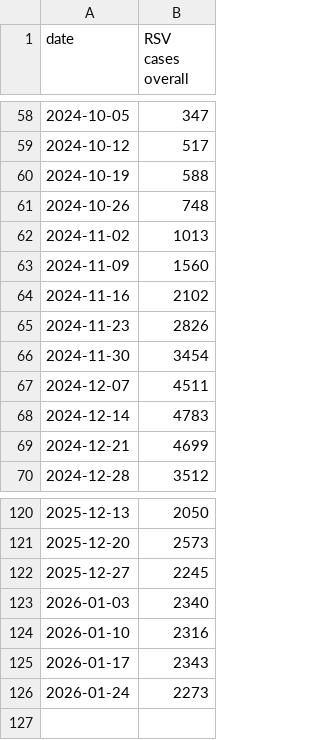
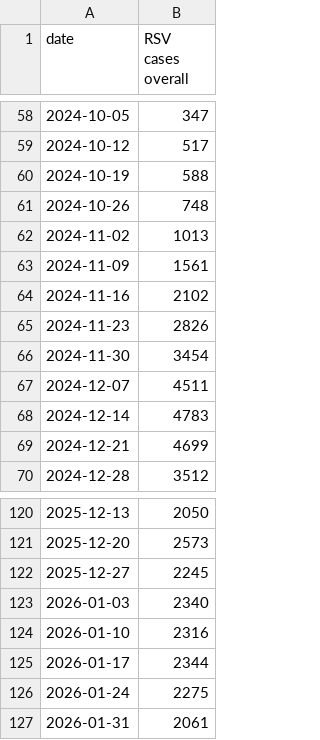
Before and after one commit to nychealth/respiratory-illness-data, a CSV file: data/Case_data_RSV.csv, drawn as a sheet; only a part is shown, gaps mark what is left out.

```diff
--- a/data/Case_data_RSV.csv
+++ b/data/Case_data_RSV.csv
@@ -62,3 +62,3 @@
 2024-11-02,"1013"
-2024-11-09,"1560"
+2024-11-09,"1561"
 2024-11-16,"2102"
@@ -124,3 +124,4 @@
 2026-01-10,"2316"
-2026-01-17,"2343"
-2026-01-24,"2273"
+2026-01-17,"2344"
+2026-01-24,"2275"
+2026-01-31,"2061"
```
Also changed, not shown: data/Case_data_COVID-19.csv, data/Case_data_influenza.csv, 11 other files.
